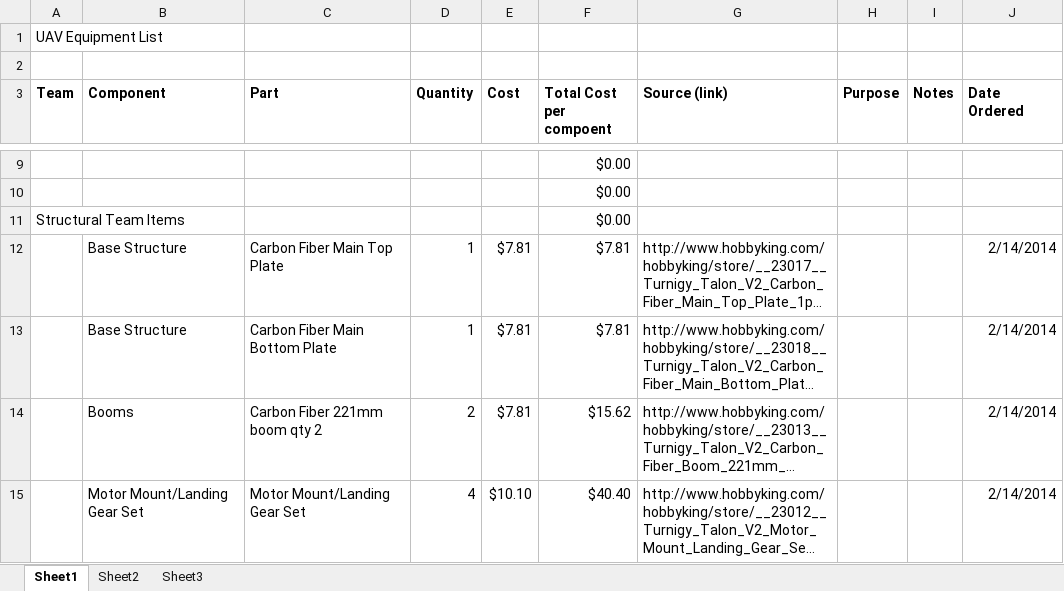
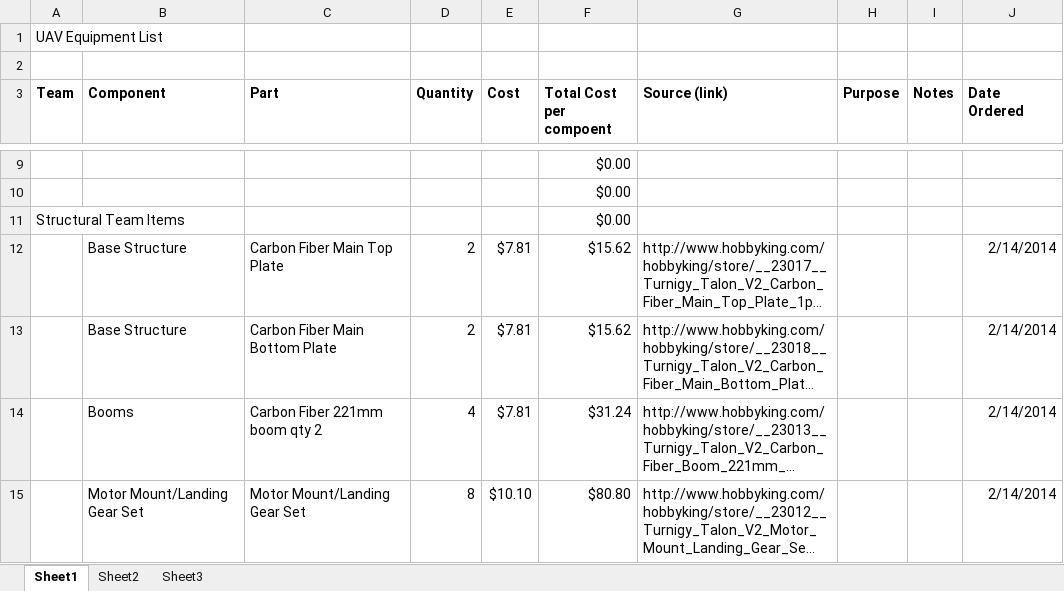
Before and after one commit to VandyUAVCourse/Documents, an Excel workbook: Parts.xlsx, sheet Sheet1, drawn as a sheet; only a part is shown, gaps mark what is left out; long unchanged cells end in …; values as stored, in another font and other column widths than the file's, no borders; the diff covers the shown part only; the diff names each change by its address in the sheet, - before the commit and + after, or states it on an @@ line.

Commit message:
Updated quantities and order dates

```diff
--- a/Parts.xlsx (sheet Sheet1)
+++ b/Parts.xlsx (sheet Sheet1)
-D12:D13 (Quantity): 1
+D12:D13 (Quantity): 2
-F12:F13 (Total Cost per compoent): $7.81
+F12:F13 (Total Cost per compoent): $15.62
-D14 (Quantity): 2
+D14 (Quantity): 4
-F14 (Total Cost per compoent): $15.62
+F14 (Total Cost per compoent): $31.24
-D15 (Quantity): 4
+D15 (Quantity): 8
-F15 (Total Cost per compoent): $40.40
+F15 (Total Cost per compoent): $80.80
```
Also changed, not shown: 22 edited cells and cell formats elsewhere in this sheet.
